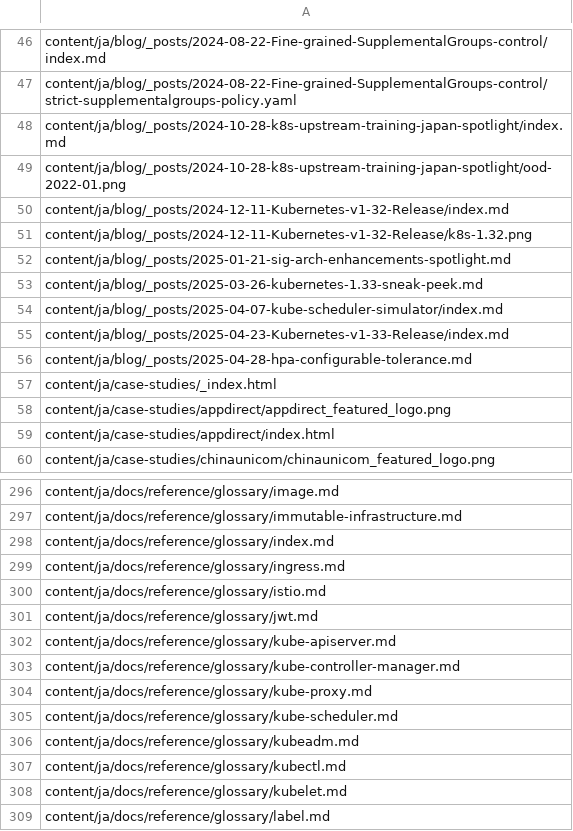
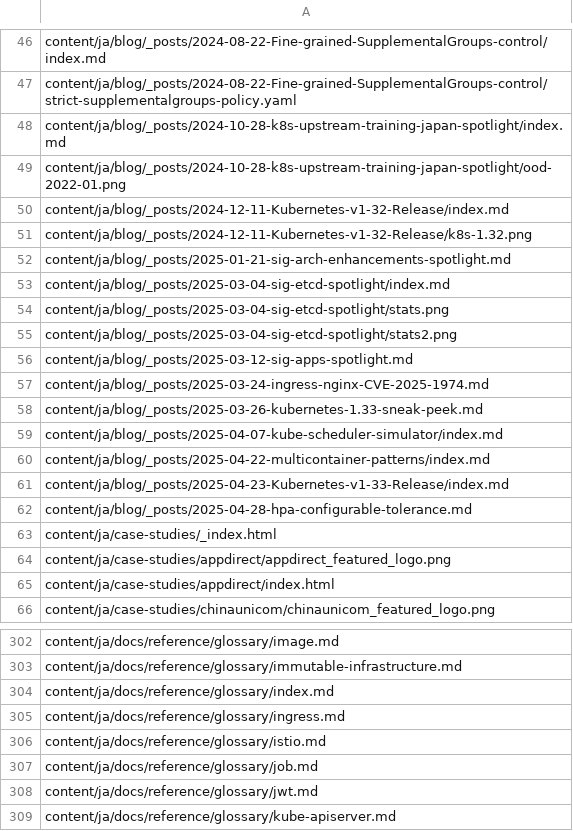
Before and after one commit to kfess/kube-website-i18n, a CSV file: data/master/languages/ja/all_files.csv, drawn as a sheet; only a part is shown, gaps mark what is left out; the shorter side is filled out with more unchanged rows.

```diff
--- a/data/master/languages/ja/all_files.csv
+++ b/data/master/languages/ja/all_files.csv
@@ -52,4 +52,10 @@ content/ja/blog/_posts/2024-12-11-Kubernetes-v1-32-Release/k8s-1.32.png
 content/ja/blog/_posts/2025-01-21-sig-arch-enhancements-spotlight.md
+content/ja/blog/_posts/2025-03-04-sig-etcd-spotlight/index.md
+content/ja/blog/_posts/2025-03-04-sig-etcd-spotlight/stats.png
+content/ja/blog/_posts/2025-03-04-sig-etcd-spotlight/stats2.png
+content/ja/blog/_posts/2025-03-12-sig-apps-spotlight.md
+content/ja/blog/_posts/2025-03-24-ingress-nginx-CVE-2025-1974.md
 content/ja/blog/_posts/2025-03-26-kubernetes-1.33-sneak-peek.md
 content/ja/blog/_posts/2025-04-07-kube-scheduler-simulator/index.md
+content/ja/blog/_posts/2025-04-22-multicontainer-patterns/index.md
 content/ja/blog/_posts/2025-04-23-Kubernetes-v1-33-Release/index.md
@@ -300,2 +306,3 @@ content/ja/docs/reference/glossary/ingress.md
 content/ja/docs/reference/glossary/istio.md
+content/ja/docs/reference/glossary/job.md
 content/ja/docs/reference/glossary/jwt.md
```
Also changed, not shown: data/master/languages/hi/all_files.csv, data/master/languages/pl/all_files.csv, 15 other files.
